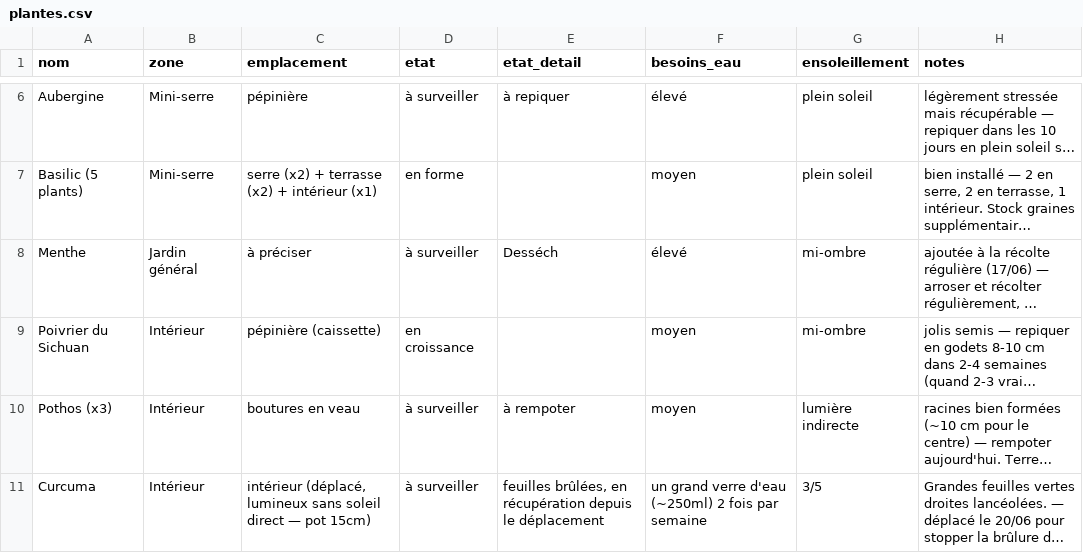
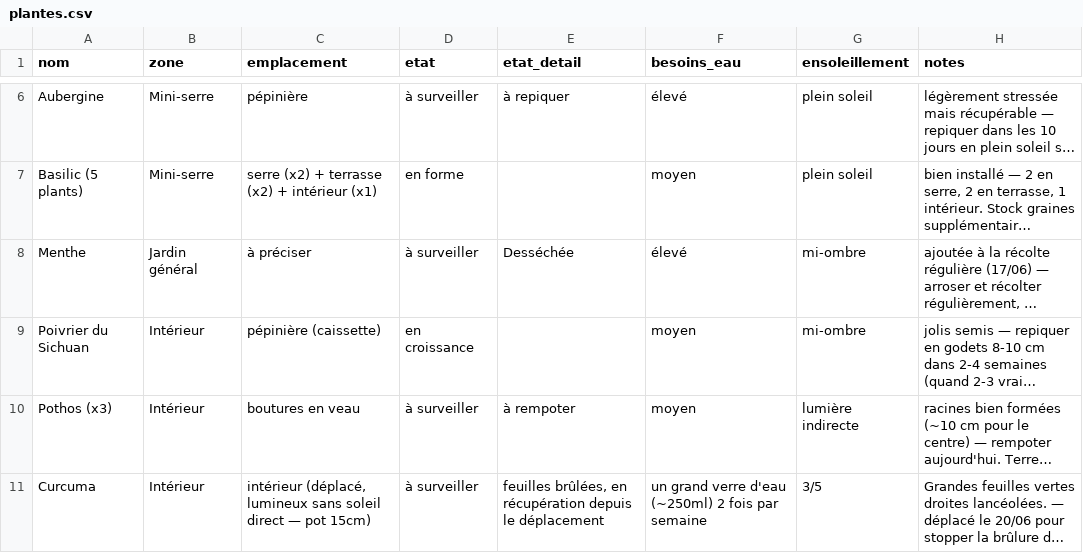
Before and after one commit to leblanctiphaine-px/Jardin, a CSV file: plantes.csv, drawn as a sheet; only a part is shown, gaps mark what is left out; long unchanged cells end in …; the diff names each change by its address in the sheet, - before the commit and + after, or states it on an @@ line.

Commit message:
Plantes : modifier Menthe

```diff
--- a/plantes.csv
+++ b/plantes.csv
-E8 (etat_detail): Desséch
+E8 (etat_detail): Desséchée
```
